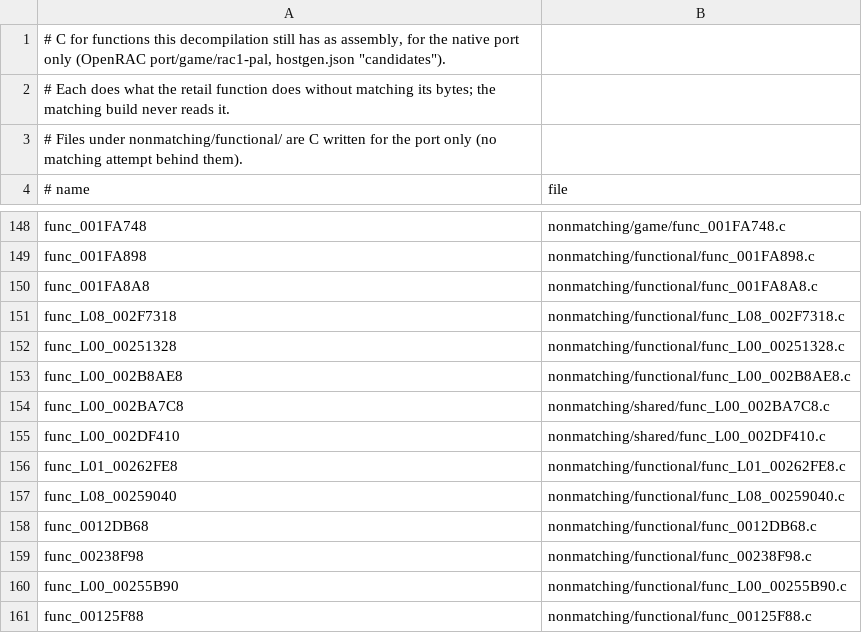
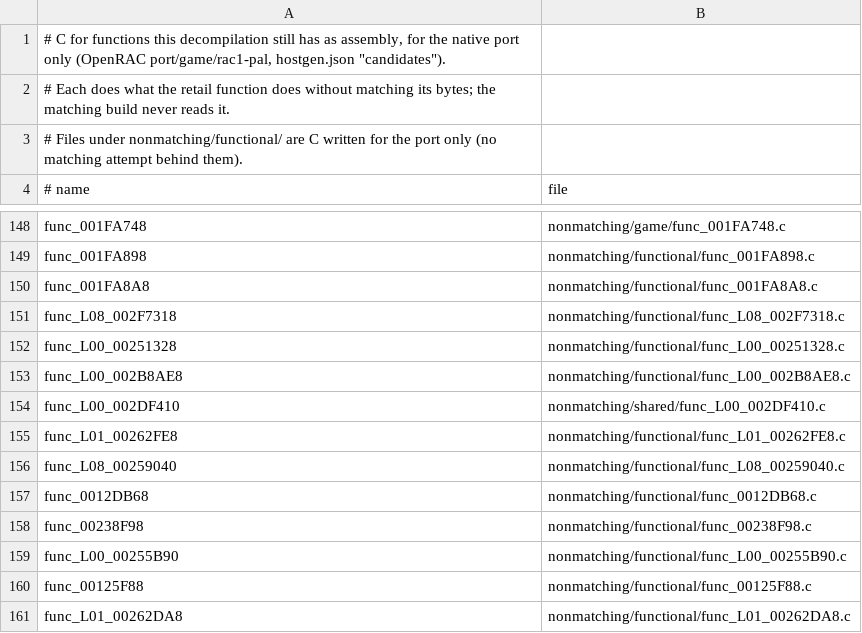
Before and after one commit to OpenRAC/rac1-decomp, a TSV file: nonmatching/functional.tsv, drawn as a sheet; only a part is shown, gaps mark what is left out; the shorter side is filled out with more unchanged rows.

```diff
--- a/nonmatching/functional.tsv
+++ b/nonmatching/functional.tsv
@@ -153,3 +153,2 @@ func_L00_00251328	nonmatching/functional/func_L00_00251328.c
 func_L00_002B8AE8	nonmatching/functional/func_L00_002B8AE8.c
-func_L00_002BA7C8	nonmatching/shared/func_L00_002BA7C8.c
 func_L00_002DF410	nonmatching/shared/func_L00_002DF410.c
```
Also changed, not shown: config/versions/jp/map.tsv, config/versions/pal_v1/map.tsv, 8 other files.
